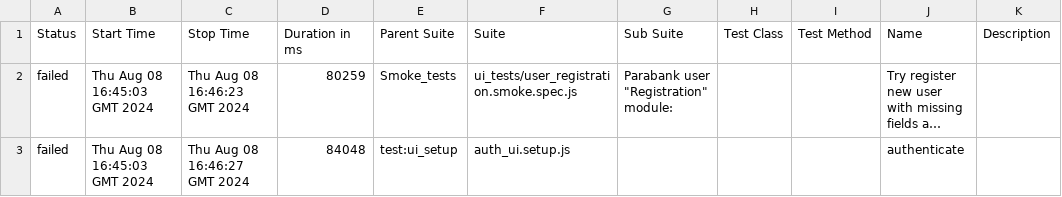
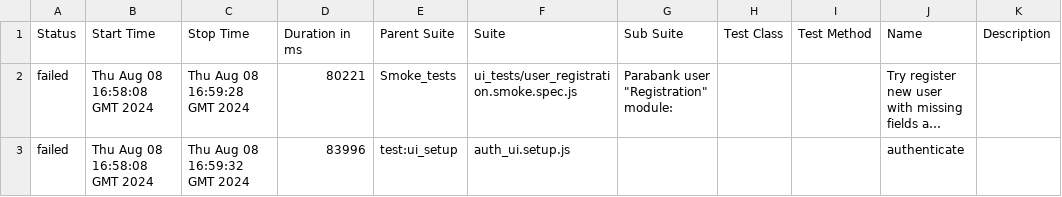
Before and after one commit to Valiantsin2021/Parabank-task, a CSV file: data/suites.csv, drawn as a sheet; long unchanged cells end in …; the diff names each change by its address in the sheet, - before the commit and + after, or states it on an @@ line.

```diff
--- a/data/suites.csv
+++ b/data/suites.csv
-B2:B3 (Start Time): Thu Aug 08 16:45:03 GMT 2024
+B2:B3 (Start Time): Thu Aug 08 16:58:08 GMT 2024
-C2 (Stop Time): Thu Aug 08 16:46:23 GMT 2024
+C2 (Stop Time): Thu Aug 08 16:59:28 GMT 2024
-D2 (Duration in ms): 80259
+D2 (Duration in ms): 80221
-C3 (Stop Time): Thu Aug 08 16:46:27 GMT 2024
+C3 (Stop Time): Thu Aug 08 16:59:32 GMT 2024
-D3 (Duration in ms): 84048
+D3 (Duration in ms): 83996
```
Also changed, not shown: 24 other files.
